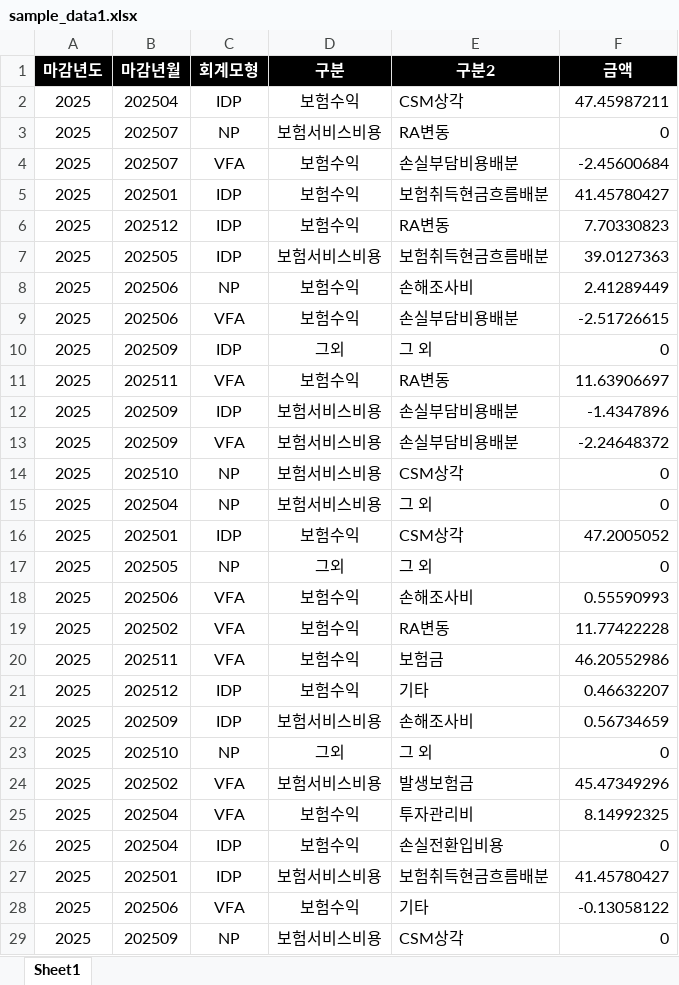
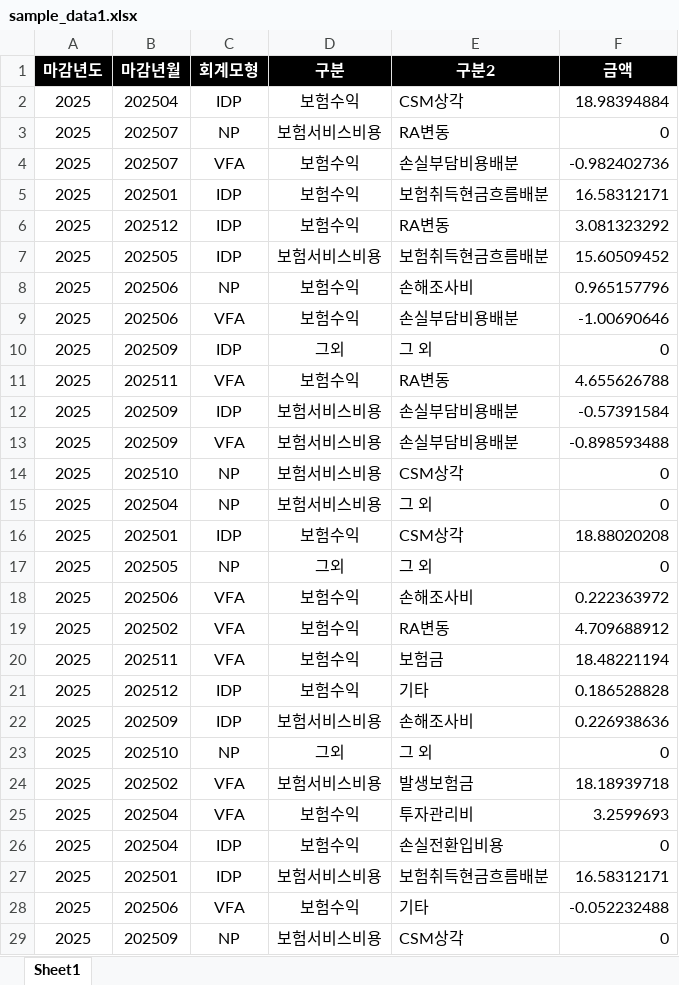
Before and after one commit to MALife-AI/Actuarial-Report, an Excel workbook: data/sample_data1.xlsx, sheet Sheet1, drawn as a sheet; only a part is shown; values as stored, in another font and other column widths than the file's, no borders; the diff covers the shown part only; the diff names each change by its address in the sheet, - before the commit and + after, or states it on an @@ line.

```diff
--- a/data/sample_data1.xlsx (sheet Sheet1)
+++ b/data/sample_data1.xlsx (sheet Sheet1)
-F2 (금액): 47.45987211
+F2 (금액): 18.98394884
-F4 (금액): -2.45600684
+F4 (금액): -0.982402736
-F5 (금액): 41.45780427
+F5 (금액): 16.58312171
-F6 (금액): 7.70330823
+F6 (금액): 3.081323292
-F7 (금액): 39.0127363
+F7 (금액): 15.60509452
-F8 (금액): 2.41289449
+F8 (금액): 0.965157796
-F9 (금액): -2.51726615
+F9 (금액): -1.00690646
-F11 (금액): 11.63906697
+F11 (금액): 4.655626788
-F12 (금액): -1.4347896
+F12 (금액): -0.57391584
-F13 (금액): -2.24648372
+F13 (금액): -0.898593488
-F16 (금액): 47.2005052
+F16 (금액): 18.88020208
-F18 (금액): 0.55590993
+F18 (금액): 0.222363972
-F19 (금액): 11.77422228
+F19 (금액): 4.709688912
-F20 (금액): 46.20552986
+F20 (금액): 18.48221194
-F21 (금액): 0.46632207
+F21 (금액): 0.186528828
-F22 (금액): 0.56734659
+F22 (금액): 0.226938636
-F24 (금액): 45.47349296
+F24 (금액): 18.18939718
-F25 (금액): 8.14992325
+F25 (금액): 3.2599693
-F27 (금액): 41.45780427
+F27 (금액): 16.58312171
-F28 (금액): -0.13058122
+F28 (금액): -0.052232488
```
Also changed, not shown: 604 edited cells elsewhere in this sheet, data/sample_data2_1.xlsx, data/sample_data2_2.xlsx, 1 other file.
